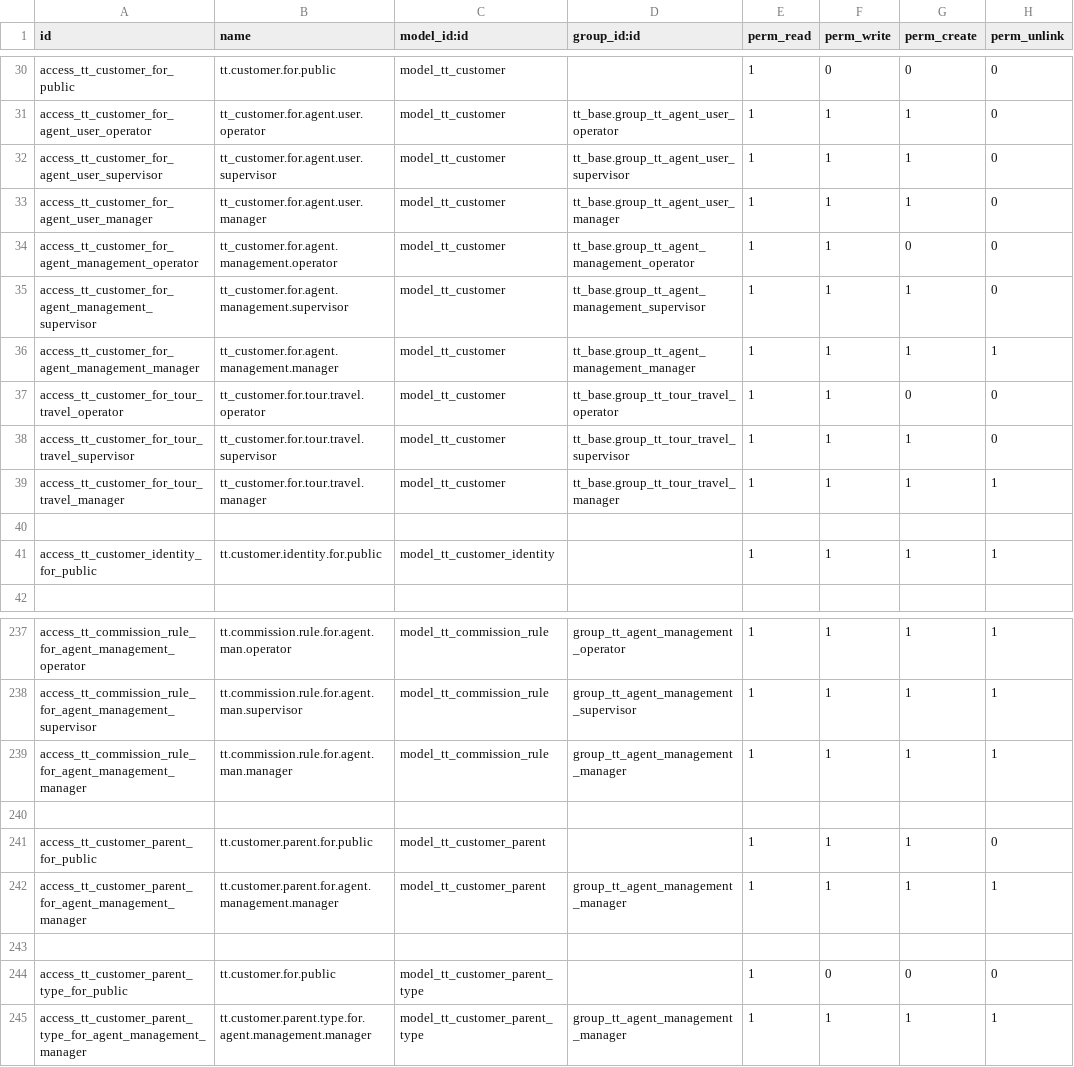
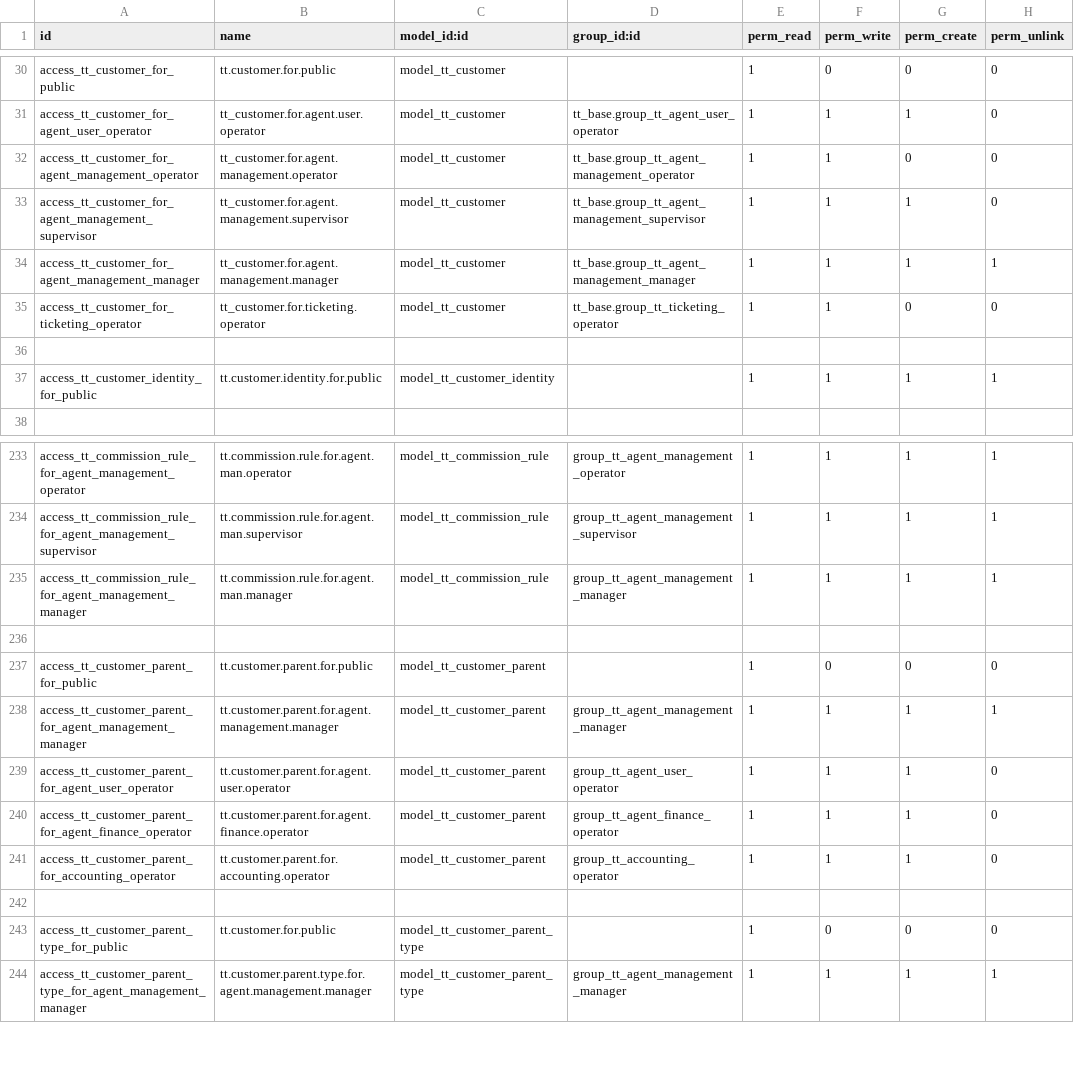
Before and after one commit to andygunawan96/odoo12_addons_tour_travel, a CSV file: tt_base/security/ir.model.access.csv, drawn as a sheet; only a part is shown, gaps mark what is left out.

```diff
--- a/tt_base/security/ir.model.access.csv
+++ b/tt_base/security/ir.model.access.csv
@@ -31,4 +31,2 @@ access_tt_customer_for_public,tt.customer.for.public,model_tt_customer,,1,0,0,0
 access_tt_customer_for_agent_user_operator,tt_customer.for.agent.user.operator,model_tt_customer,tt_base.group_tt_agent_user_operator,1,1,1,0
-access_tt_customer_for_agent_user_supervisor,tt_customer.for.agent.user.supervisor,model_tt_customer,tt_base.group_tt_agent_user_supervisor,1,1,1,0
-access_tt_customer_for_agent_user_manager,tt_customer.for.agent.user.manager,model_tt_customer,tt_base.group_tt_agent_user_manager,1,1,1,0
 access_tt_customer_for_agent_management_operator,tt_customer.for.agent.management.operator,model_tt_customer,tt_base.group_tt_agent_management_operator,1,1,0,0
@@ -36,5 +34,3 @@ access_tt_customer_for_agent_management_supervisor,tt_customer.for.agent.managem
 access_tt_customer_for_agent_management_manager,tt_customer.for.agent.management.manager,model_tt_customer,tt_base.group_tt_agent_management_manager,1,1,1,1
-access_tt_customer_for_tour_travel_operator,tt_customer.for.tour.travel.operator,model_tt_customer,tt_base.group_tt_tour_travel_operator,1,1,0,0
-access_tt_customer_for_tour_travel_supervisor,tt_customer.for.tour.travel.supervisor,model_tt_customer,tt_base.group_tt_tour_travel_supervisor,1,1,1,0
-access_tt_customer_for_tour_travel_manager,tt_customer.for.tour.travel.manager,model_tt_customer,tt_base.group_tt_tour_travel_manager,1,1,1,1
+access_tt_customer_for_ticketing_operator,tt_customer.for.ticketing.operator,model_tt_customer,tt_base.group_tt_ticketing_operator,1,1,0,0
 
@@ -240,4 +236,7 @@ access_tt_commission_rule_for_agent_management_manager,tt.commission.rule.for.ag
 
-access_tt_customer_parent_for_public,tt.customer.parent.for.public,model_tt_customer_parent,,1,1,1,0
+access_tt_customer_parent_for_public,tt.customer.parent.for.public,model_tt_customer_parent,,1,0,0,0
 access_tt_customer_parent_for_agent_management_manager,tt.customer.parent.for.agent.management.manager,model_tt_customer_parent,group_tt_agent_management_manager,1,1,1,1
+access_tt_customer_parent_for_agent_user_operator,tt.customer.parent.for.agent.user.operator,model_tt_customer_parent,group_tt_agent_user_operator,1,1,1,0
+access_tt_customer_parent_for_agent_finance_operator,tt.customer.parent.for.agent.finance.operator,model_tt_customer_parent,group_tt_agent_finance_operator,1,1,1,0
+access_tt_customer_parent_for_accounting_operator,tt.customer.parent.for.accounting.operator,model_tt_customer_parent,group_tt_accounting_operator,1,1,1,0
 
```
Also changed, not shown: tt_accounting/security/ir.model.access.csv, tt_agent_registration/security/ir.model.access.csv, 23 other files.
